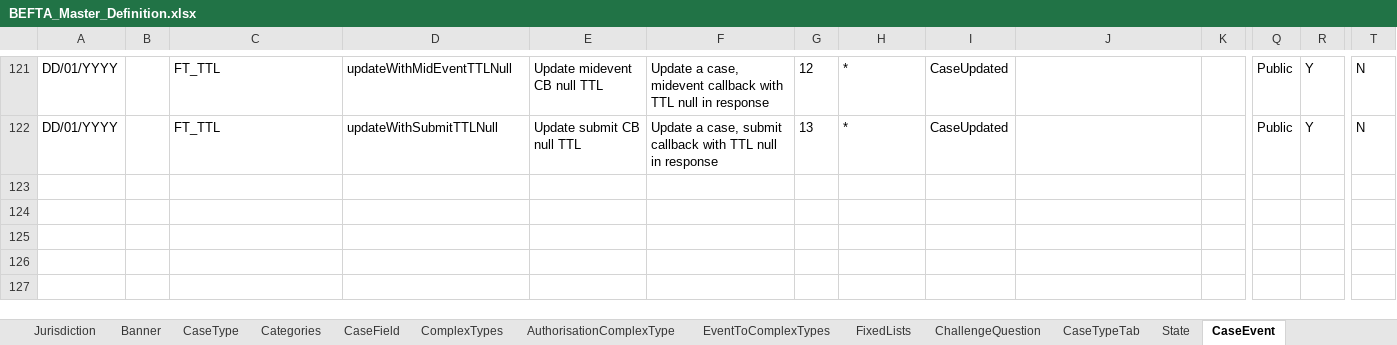
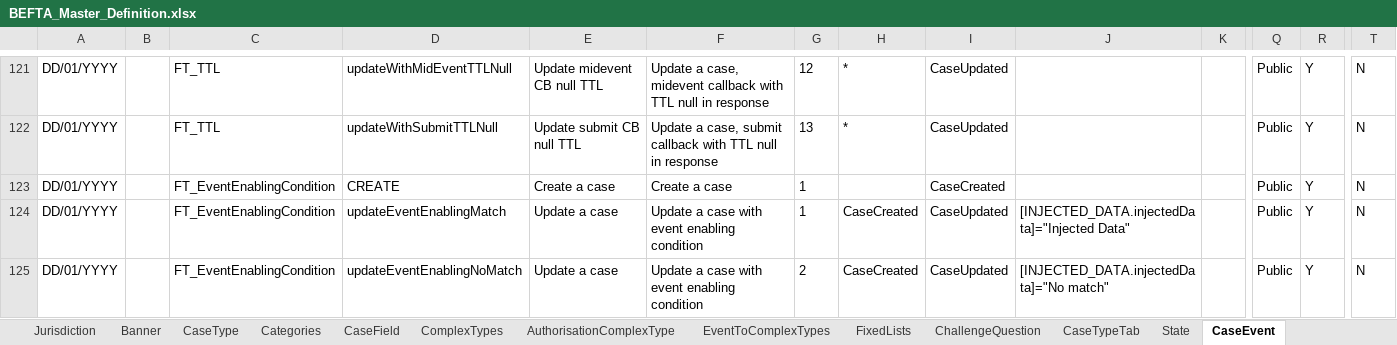
Before and after one commit to hmcts/ccd-test-definitions, an Excel workbook: src/main/resources/uk/gov/hmcts/ccd/test_definitions/excel/BEFTA_Master_Definition.xlsx, sheet CaseEvent, drawn as a sheet; only a part is shown, gaps mark what is left out; values as stored, in another font and other column widths than the file's, no borders; table styles not drawn; rows hold the shown columns only; the diff names each change by its address in the sheet, - before the commit and + after, or states it on an @@ line.

Commit message:
adding new case type

```diff
--- a/src/main/resources/uk/gov/hmcts/ccd/test_definitions/excel/BEFTA_Master_Definition.xlsx (sheet CaseEvent)
+++ b/src/main/resources/uk/gov/hmcts/ccd/test_definitions/excel/BEFTA_Master_Definition.xlsx (sheet CaseEvent)
+row 123: DD/01/YYYY |  | FT_EventEnablingCondition | CREATE | Create a case | Create a case | 1 |  | CaseCreated |  |  | Public | Y | N
+row 124: DD/01/YYYY |  | FT_EventEnablingCondition | updateEventEnablingMatch | Update a case | Update a case with event enabling condition | 1 | CaseCreated | CaseUpdated | [INJECTED_DATA.injectedData]="Injected Data" |  | Public | Y | N
+row 125: DD/01/YYYY |  | FT_EventEnablingCondition | updateEventEnablingNoMatch | Update a case | Update a case with event enabling condition | 2 | CaseCreated | CaseUpdated | [INJECTED_DATA.injectedData]="No match" |  | Public | Y | N
```
Also changed, not shown: sheet CaseEventToFields, sheet AuthorisationCaseEvent, sheet CaseType, sheet AuthorisationCaseState, sheet State, sheet CaseTypeTab, 7 more sheets, 17 other files.
